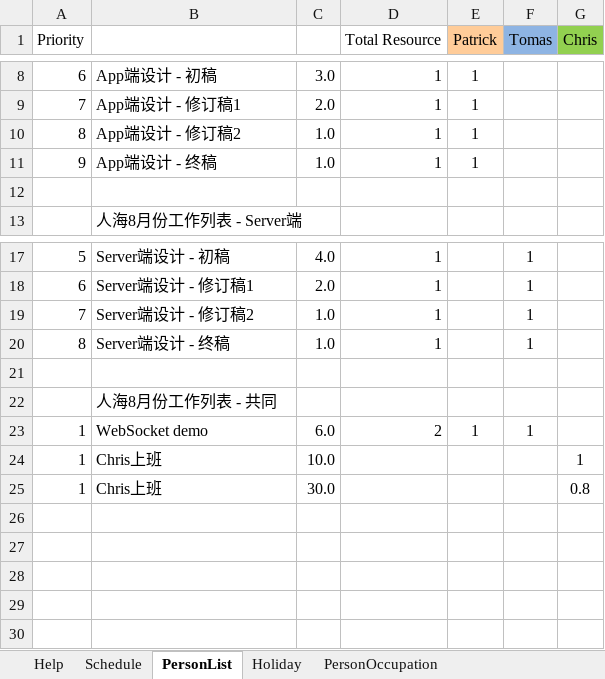
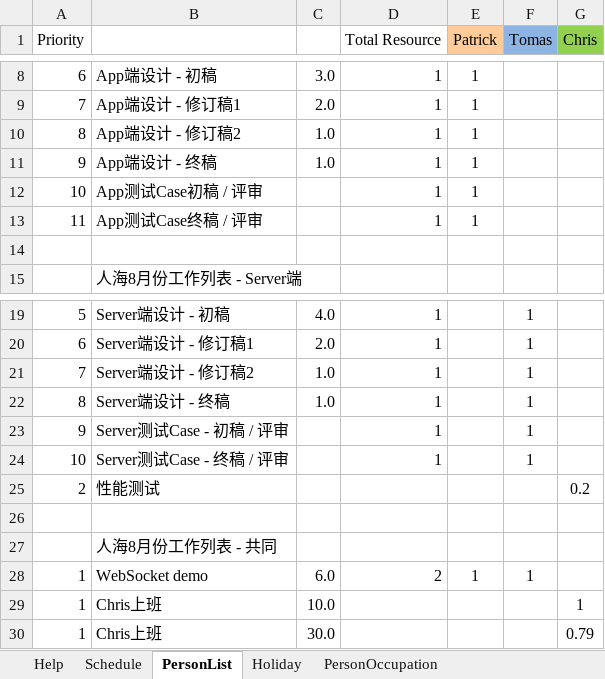
Before and after one commit to simplelifestudio/RenHai, an Excel workbook: Documents/项目管理.xlsm, sheet PersonList, drawn as a sheet; only a part is shown, gaps mark what is left out; values as stored, in another font and other column widths than the file's, no borders; addresses are those after the commit; the diff names each change by its address in the sheet, - before the commit and + after, or states it on an @@ line.

Commit message:
增加新活动
测试case
性能测试

```diff
--- a/Documents/项目管理.xlsm (sheet PersonList)
+++ b/Documents/项目管理.xlsm (sheet PersonList)
+row 12: 10 | App测试Case初稿 / 评审 |  | 1 | 1
+row 13: 11 | App测试Case终稿 / 评审 |  | 1 | 1
+row 23: 9 | Server测试Case - 初稿 / 评审 |  | 1 |  | 1
+row 24: 10 | Server测试Case - 终稿 / 评审 |  | 1 |  | 1
+row 25: 2 | 性能测试 |  |  |  |  | 0.2
-G30 (Chris): 0.8
+G30 (Chris): 0.79
```
Also changed, not shown: sheet PersonOccupation, sheet Schedule, formulas that keep their value, charts or pictures.
